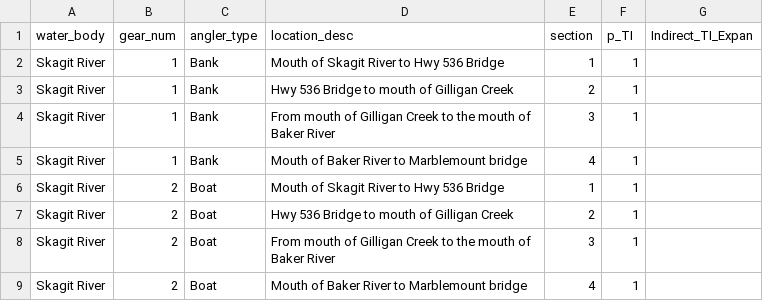
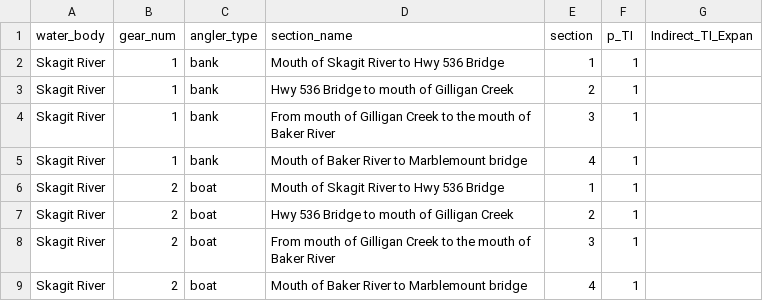
Before and after one commit to wdfw-fp/CreelEstimates, a CSV file: input_files/lut_Proportional_Expansions_for_Tie_In_Sections_Skagit_Fall_Salmon_2021.csv, drawn as a sheet.

```diff
--- a/input_files/lut_Proportional_Expansions_for_Tie_In_Sections_Skagit_Fall_Salmon_2021.csv
+++ b/input_files/lut_Proportional_Expansions_for_Tie_In_Sections_Skagit_Fall_Salmon_2021.csv
@@ -1,9 +1,9 @@
-water_body,gear_num,angler_type,location_desc,section,p_TI,Indirect_TI_Expan
-Skagit River,1,Bank,Mouth of Skagit River to Hwy 536 Bridge,1,1,
-Skagit River,1,Bank,Hwy 536 Bridge to mouth of Gilligan Creek,2,1,
-Skagit River,1,Bank,From mouth of Gilligan Creek to the mouth of Baker River,3,1,
-Skagit River,1,Bank,Mouth of Baker River to Marblemount bridge,4,1,
-Skagit River,2,Boat,Mouth of Skagit River to Hwy 536 Bridge,1,1,
-Skagit River,2,Boat,Hwy 536 Bridge to mouth of Gilligan Creek,2,1,
-Skagit River,2,Boat,From mouth of Gilligan Creek to the mouth of Baker River,3,1,
-Skagit River,2,Boat,Mouth of Baker River to Marblemount bridge,4,1,
+water_body,gear_num,angler_type,section_name,section,p_TI,Indirect_TI_Expan
+Skagit River,1,bank,Mouth of Skagit River to Hwy 536 Bridge,1,1,
+Skagit River,1,bank,Hwy 536 Bridge to mouth of Gilligan Creek,2,1,
+Skagit River,1,bank,From mouth of Gilligan Creek to the mouth of Baker River,3,1,
+Skagit River,1,bank,Mouth of Baker River to Marblemount bridge,4,1,
+Skagit River,2,boat,Mouth of Skagit River to Hwy 536 Bridge,1,1,
+Skagit River,2,boat,Hwy 536 Bridge to mouth of Gilligan Creek,2,1,
+Skagit River,2,boat,From mouth of Gilligan Creek to the mouth of Baker River,3,1,
+Skagit River,2,boat,Mouth of Baker River to Marblemount bridge,4,1,
```
Also changed, not shown: 4 other files.
